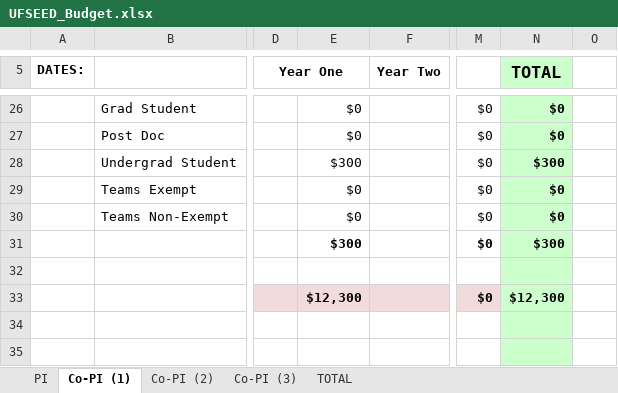
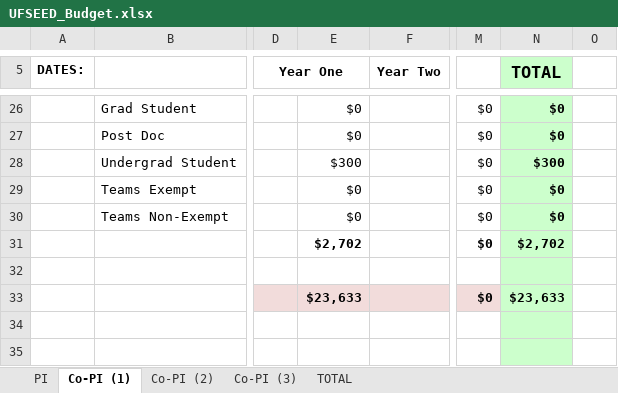
Before and after one commit to joaquincasanova/proposals, an Excel workbook: nifa/UFSEED_Budget.xlsx, sheet Co-PI (1), drawn as a sheet; only a part is shown, gaps mark what is left out; values as stored, in another font and other column widths than the file's, no borders; the diff covers the shown part only; the diff names each change by its address in the sheet, - before the commit and + after, or states it on an @@ line.

```diff
--- a/nifa/UFSEED_Budget.xlsx (sheet Co-PI (1))
+++ b/nifa/UFSEED_Budget.xlsx (sheet Co-PI (1))
-E31: $300
+E31: $2,702
-N31 (TOTAL): $300
+N31 (TOTAL): $2,702
-E33: $12,300
+E33: $23,633
-N33 (TOTAL): $12,300
+N33 (TOTAL): $23,633
```
Also changed, not shown: 20 edited cells elsewhere in this sheet, sheet PI, sheet TOTAL, 23 other files.
